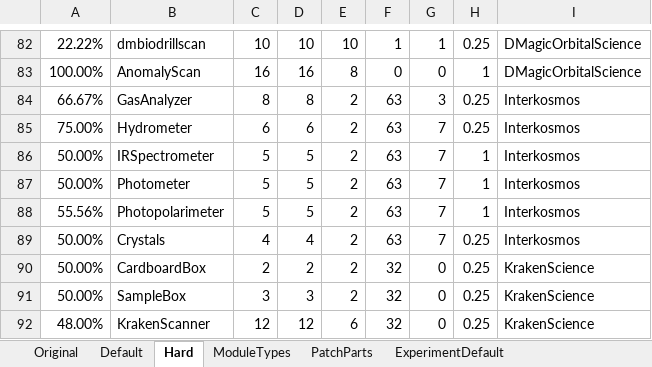
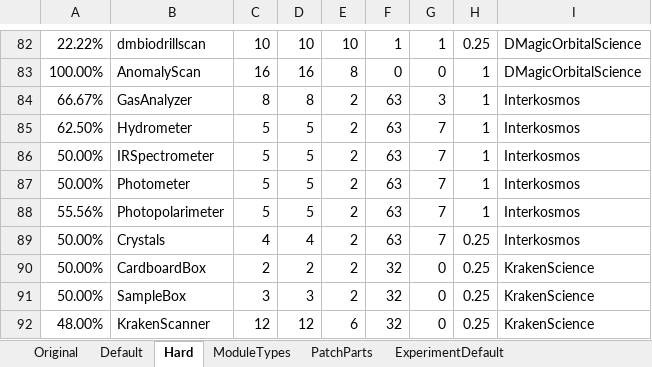
Before and after one commit to hemeac/kiwiTechTree, an Excel workbook: Source/Science_16Jan21.xlsx, sheet Hard, drawn as a sheet; only a part is shown, gaps mark what is left out; values as stored, in another font and other column widths than the file's, no borders; the diff names each change by its address in the sheet, - before the commit and + after, or states it on an @@ line.

Commit message:
Update Science_16Jan21.xlsx

```diff
--- a/Source/Science_16Jan21.xlsx (sheet Hard)
+++ b/Source/Science_16Jan21.xlsx (sheet Hard)
-H84:H85: 0.25
+H84:H85: 1
-A85: 75.00%
+A85: 62.50%
-C85: 6
+C85: 5
-D85: 6
+D85: 5
```
Also changed, not shown: sheet ExperimentDefault.
